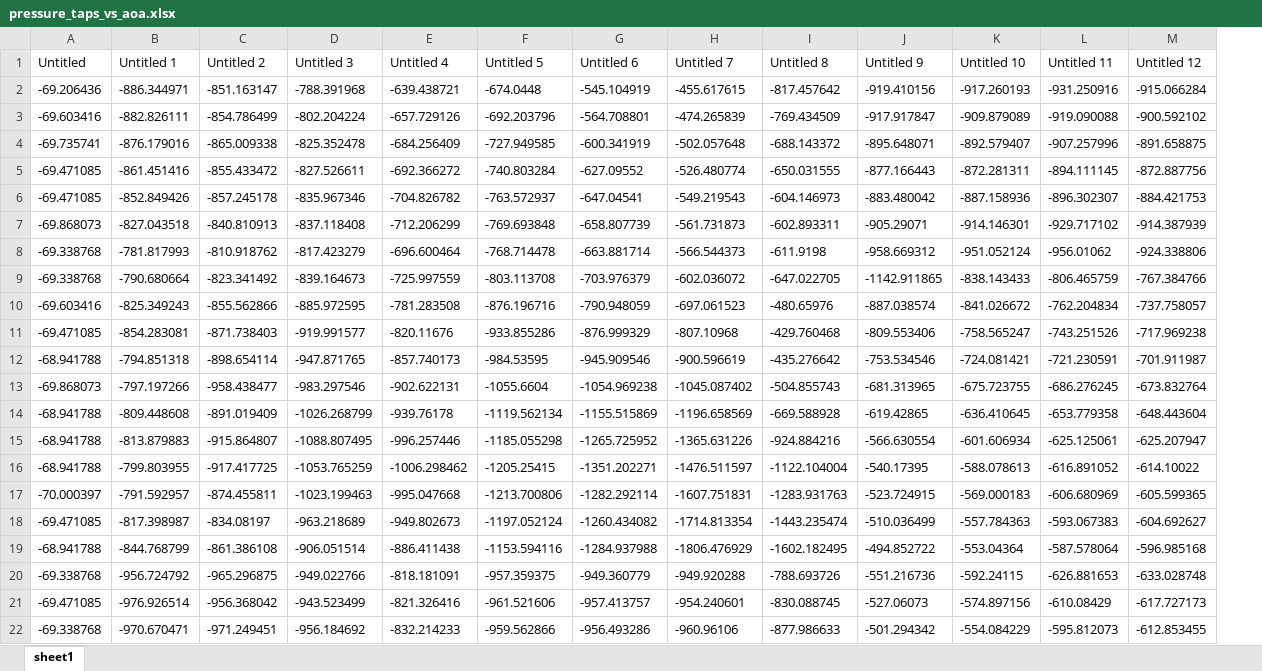
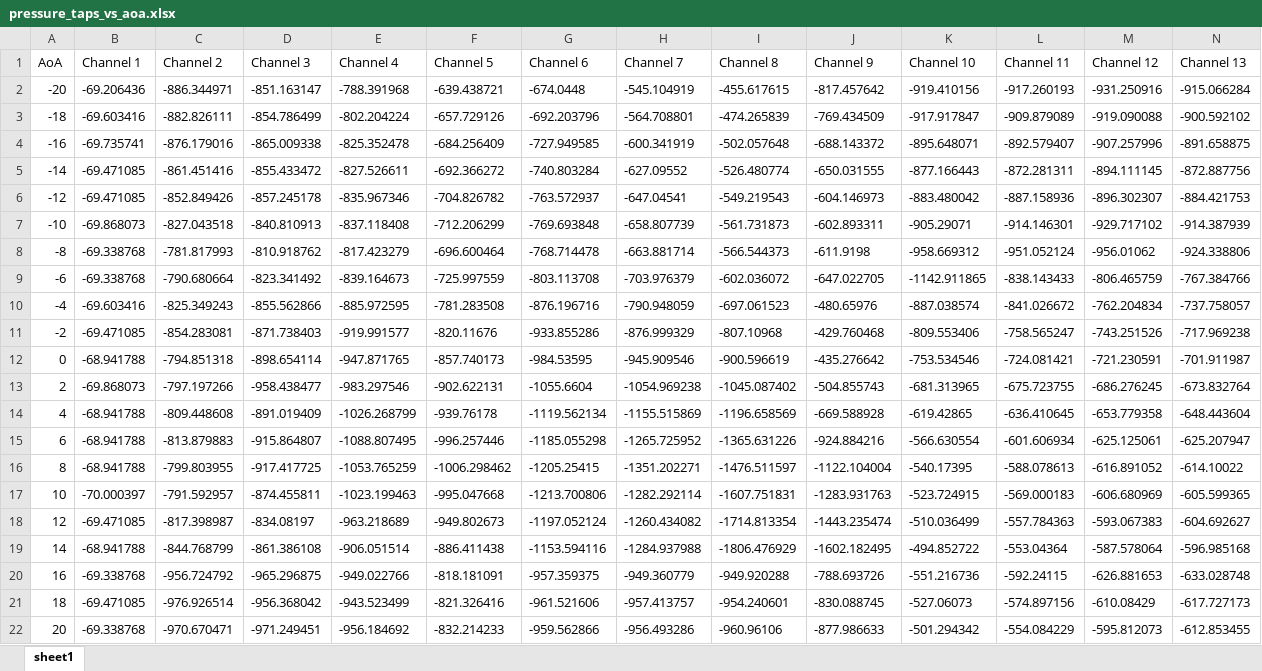
Before and after one commit to vaisriv/enae464-lab02, an Excel workbook: data/pressure_taps_vs_aoa.xlsx, sheet sheet1, drawn as a sheet; only a part is shown; values as stored, in another font and other column widths than the file's, no borders; removed rows and columns are numbered as before the commit, all else as after; rows hold the shown columns only; the diff names each change by its address in the sheet, - before the commit and + after, or states it on an @@ line.

Commit message:
feat: add experimental pressure tap data

```diff
--- a/data/pressure_taps_vs_aoa.xlsx (sheet sheet1)
+++ b/data/pressure_taps_vs_aoa.xlsx (sheet sheet1)
+column A, rows 2-22: -20 | -18 | -16 | -14 | -12 | -10 | -8 | -6 | -4 | -2 | 0 | 2 | 4 | 6 | 8 | 10 | 12 | 14 | 16 | 18 | 20
-row 1: Untitled | Untitled 1 | Untitled 2 | Untitled 3 | Untitled 4 | Untitled 5 | Untitled 6 | Untitled 7 | Untitled 8 | Untitled 9 | Untitled 10 | Untitled 11 | Untitled 12
+row 1: AoA | Channel 1 | Channel 2 | Channel 3 | Channel 4 | Channel 5 | Channel 6 | Channel 7 | Channel 8 | Channel 9 | Channel 10 | Channel 11 | Channel 12 | Channel 13
```
Also changed, not shown: 3 other files.
